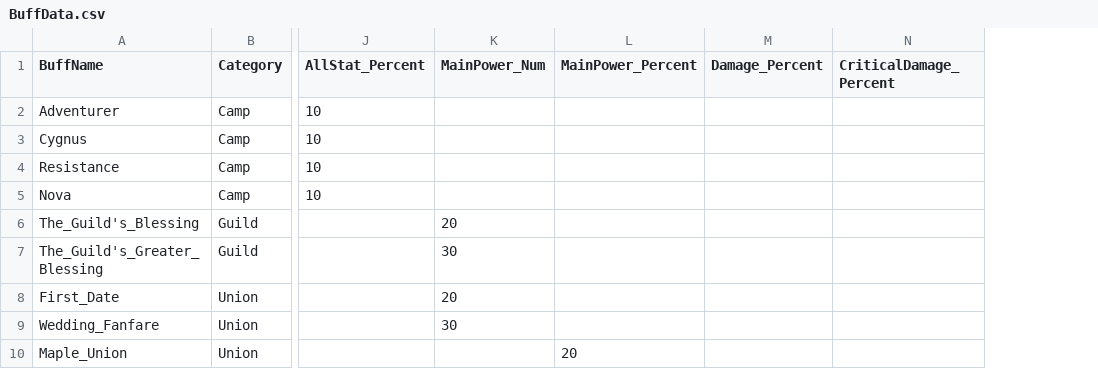
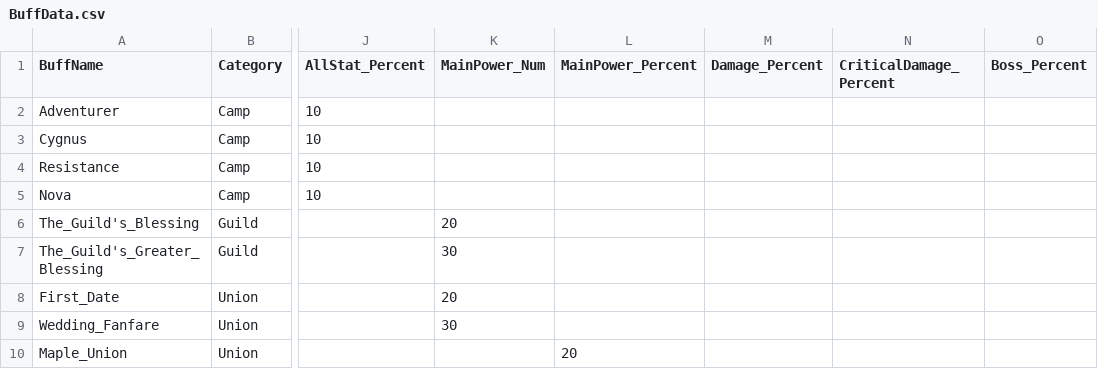
Before and after one commit to 2026-MapleStory-Hackathon-Life-Is-Game/-Life-Is-Maple-, a CSV file: RootDesk/MyDesk/Buff/BuffData.csv, drawn as a sheet; only a part is shown, gaps mark what is left out; the diff covers the shown part only; the diff names each change by its address in the sheet, - before the commit and + after, or states it on an @@ line.

```diff
--- a/RootDesk/MyDesk/Buff/BuffData.csv
+++ b/RootDesk/MyDesk/Buff/BuffData.csv
+column O (Boss_Percent), empty
```
Also changed, not shown: 7 added rows elsewhere in this file, 31 other files.
